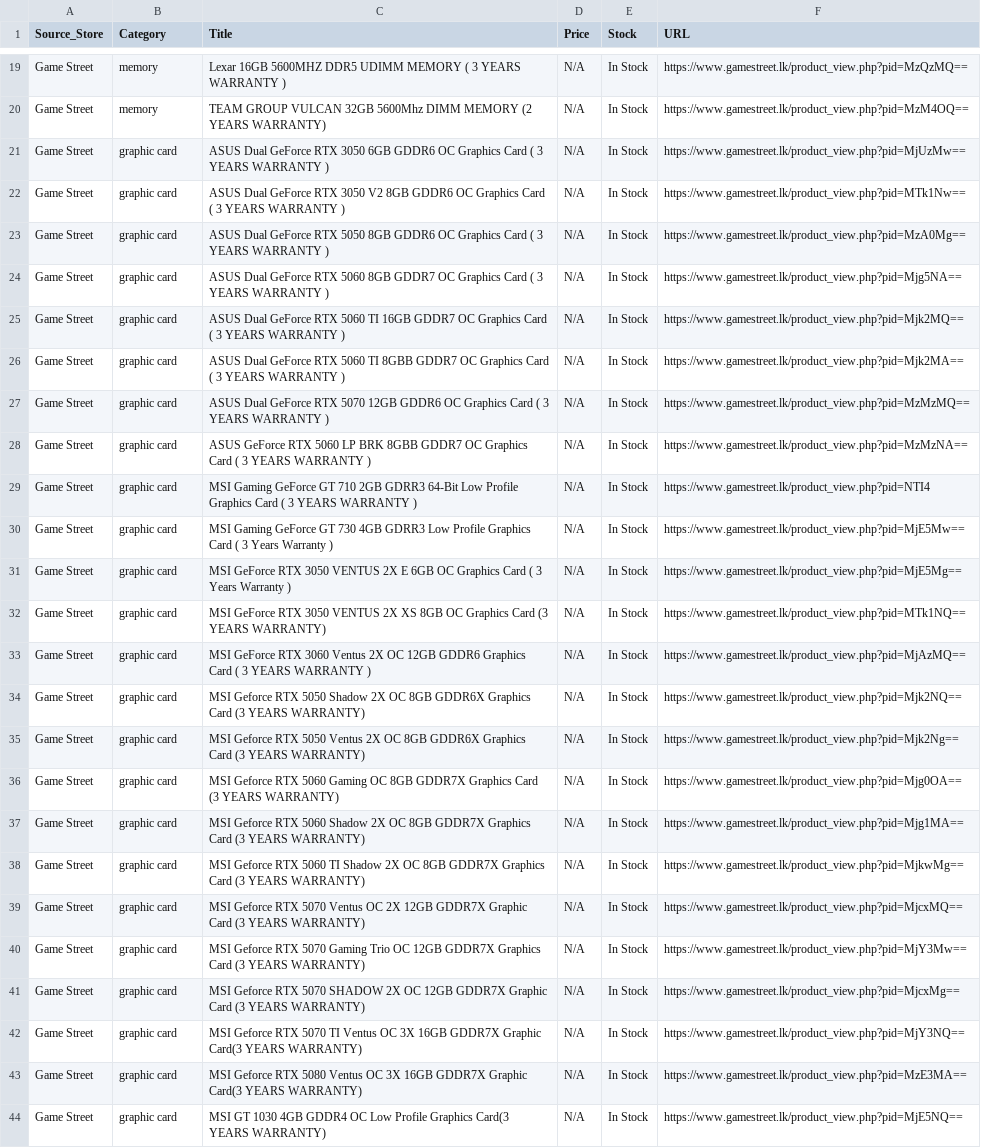
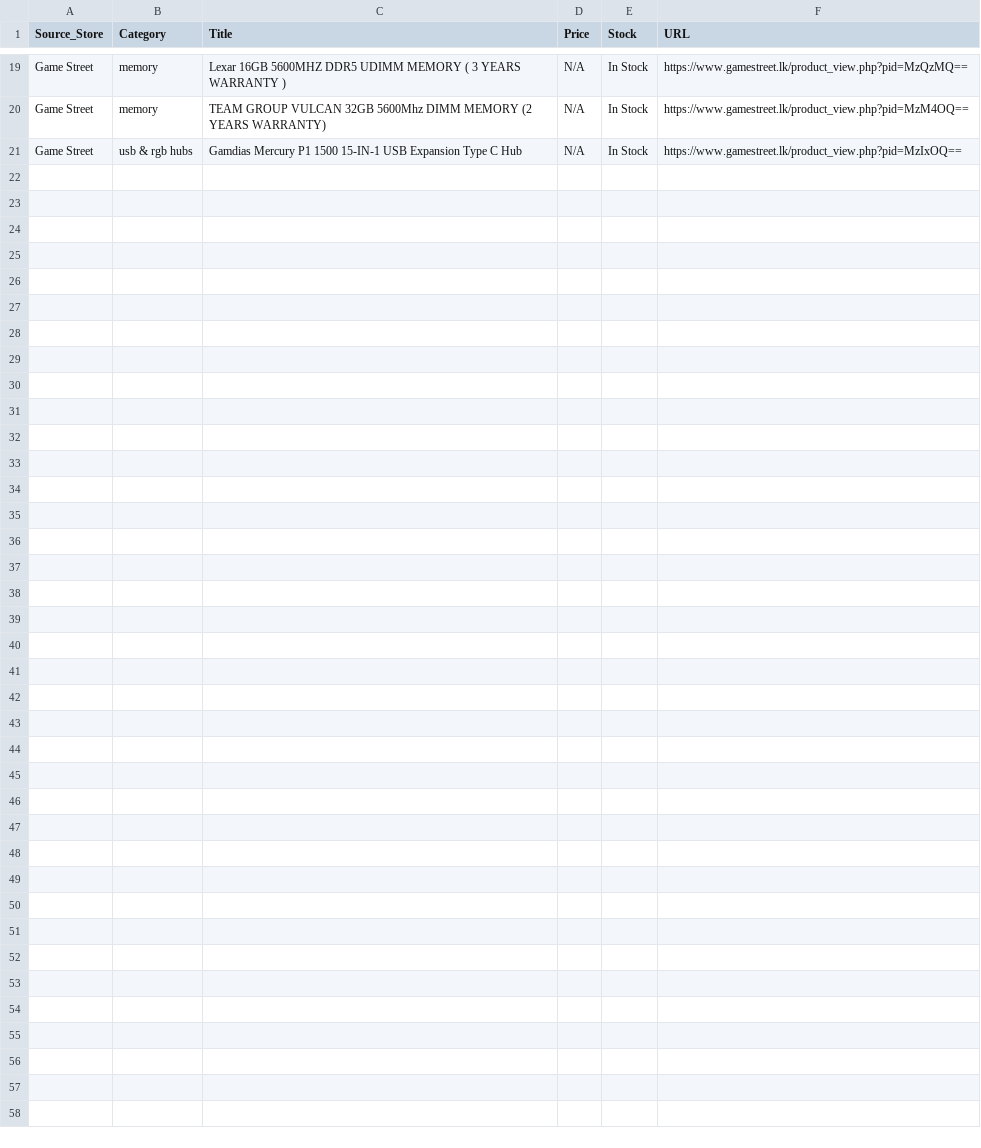
Before and after one commit to ChalanaDilshan/rig-recon, a CSV file: data/raw/game_street_all_products.csv, drawn as a sheet; only a part is shown, gaps mark what is left out.

```diff
--- a/data/raw/game_street_all_products.csv
+++ b/data/raw/game_street_all_products.csv
@@ -20,25 +20,2 @@ Game Street,memory,Lexar 16GB 5600MHZ DDR5 UDIMM MEMORY ( 3 YEARS WARRANTY ),N/A
 Game Street,memory,TEAM GROUP VULCAN 32GB 5600Mhz DIMM MEMORY (2 YEARS WARRANTY),N/A,In Stock,https://www.gamestreet.lk/product_view.php?pid=MzM4OQ==
-Game Street,graphic card,ASUS Dual GeForce RTX 3050  6GB GDDR6 OC Graphics Card ( 3 YEARS WARRANTY ),N/A,In Stock,https://www.gamestreet.lk/product_view.php?pid=MjUzMw==
-Game Street,graphic card,ASUS Dual GeForce RTX 3050 V2 8GB GDDR6 OC Graphics Card ( 3 YEARS WARRANTY ),N/A,In Stock,https://www.gamestreet.lk/product_view.php?pid=MTk1Nw==
-Game Street,graphic card,ASUS Dual GeForce RTX 5050  8GB GDDR6 OC Graphics Card ( 3 YEARS WARRANTY ),N/A,In Stock,https://www.gamestreet.lk/product_view.php?pid=MzA0Mg==
-Game Street,graphic card,ASUS Dual GeForce RTX 5060 8GB GDDR7 OC Graphics Card ( 3 YEARS WARRANTY ),N/A,In Stock,https://www.gamestreet.lk/product_view.php?pid=Mjg5NA==
-Game Street,graphic card,ASUS Dual GeForce RTX 5060 TI 16GB GDDR7 OC Graphics Card ( 3 YEARS WARRANTY ),N/A,In Stock,https://www.gamestreet.lk/product_view.php?pid=Mjk2MQ==
-Game Street,graphic card,ASUS Dual GeForce RTX 5060 TI 8GBB GDDR7 OC Graphics Card ( 3 YEARS WARRANTY ),N/A,In Stock,https://www.gamestreet.lk/product_view.php?pid=Mjk2MA==
-Game Street,graphic card,ASUS Dual GeForce RTX 5070 12GB GDDR6 OC Graphics Card ( 3 YEARS WARRANTY ),N/A,In Stock,https://www.gamestreet.lk/product_view.php?pid=MzMzMQ==
-Game Street,graphic card,ASUS GeForce RTX 5060 LP BRK 8GBB GDDR7 OC Graphics Card ( 3 YEARS WARRANTY ),N/A,In Stock,https://www.gamestreet.lk/product_view.php?pid=MzMzNA==
-Game Street,graphic card,MSI Gaming GeForce GT 710 2GB GDRR3 64-Bit Low Profile Graphics Card ( 3 YEARS WARRANTY ),N/A,In Stock,https://www.gamestreet.lk/product_view.php?pid=NTI4
-Game Street,graphic card,MSI Gaming GeForce GT 730 4GB GDRR3 Low Profile Graphics Card ( 3 Years Warranty ),N/A,In Stock,https://www.gamestreet.lk/product_view.php?pid=MjE5Mw==
-Game Street,graphic card,MSI GeForce RTX 3050 VENTUS 2X E 6GB OC Graphics Card ( 3 Years Warranty ),N/A,In Stock,https://www.gamestreet.lk/product_view.php?pid=MjE5Mg==
-Game Street,graphic card,MSI GeForce RTX 3050 VENTUS 2X XS 8GB OC Graphics Card (3 YEARS WARRANTY),N/A,In Stock,https://www.gamestreet.lk/product_view.php?pid=MTk1NQ==
-Game Street,graphic card,MSI GeForce RTX 3060 Ventus 2X OC 12GB GDDR6 Graphics Card ( 3 YEARS WARRANTY ),N/A,In Stock,https://www.gamestreet.lk/product_view.php?pid=MjAzMQ==
-Game Street,graphic card,MSI Geforce RTX 5050 Shadow 2X OC 8GB GDDR6X Graphics Card (3 YEARS WARRANTY),N/A,In Stock,https://www.gamestreet.lk/product_view.php?pid=Mjk2NQ==
-Game Street,graphic card,MSI Geforce RTX 5050 Ventus 2X OC 8GB GDDR6X Graphics Card (3 YEARS WARRANTY),N/A,In Stock,https://www.gamestreet.lk/product_view.php?pid=Mjk2Ng==
-Game Street,graphic card,MSI Geforce RTX 5060  Gaming  OC 8GB GDDR7X Graphics Card (3 YEARS WARRANTY),N/A,In Stock,https://www.gamestreet.lk/product_view.php?pid=Mjg0OA==
-Game Street,graphic card,MSI Geforce RTX 5060 Shadow 2X OC 8GB GDDR7X Graphics Card (3 YEARS WARRANTY),N/A,In Stock,https://www.gamestreet.lk/product_view.php?pid=Mjg1MA==
-Game Street,graphic card,MSI Geforce RTX 5060 TI Shadow 2X OC 8GB GDDR7X Graphics Card (3 YEARS WARRANTY),N/A,In Stock,https://www.gamestreet.lk/product_view.php?pid=MjkwMg==
-Game Street,graphic card,MSI Geforce RTX 5070  Ventus OC 2X 12GB GDDR7X Graphic Card (3 YEARS WARRANTY),N/A,In Stock,https://www.gamestreet.lk/product_view.php?pid=MjcxMQ==
-Game Street,graphic card,MSI Geforce RTX 5070 Gaming Trio OC 12GB GDDR7X Graphics Card (3 YEARS WARRANTY),N/A,In Stock,https://www.gamestreet.lk/product_view.php?pid=MjY3Mw==
-Game Street,graphic card,MSI Geforce RTX 5070 SHADOW 2X OC 12GB GDDR7X Graphic Card (3 YEARS WARRANTY),N/A,In Stock,https://www.gamestreet.lk/product_view.php?pid=MjcxMg==
-Game Street,graphic card,MSI Geforce RTX 5070 TI Ventus OC 3X 16GB GDDR7X Graphic Card(3 YEARS WARRANTY),N/A,In Stock,https://www.gamestreet.lk/product_view.php?pid=MjY3NQ==
-Game Street,graphic card,MSI Geforce RTX 5080  Ventus OC 3X 16GB GDDR7X Graphic Card(3 YEARS WARRANTY),N/A,In Stock,https://www.gamestreet.lk/product_view.php?pid=MzE3MA==
-Game Street,graphic card,MSI GT 1030 4GB GDDR4 OC Low Profile Graphics Card(3 YEARS WARRANTY),N/A,In Stock,https://www.gamestreet.lk/product_view.php?pid=MjE5NQ==
+Game Street,usb & rgb hubs,Gamdias Mercury P1 1500 15-IN-1 USB Expansion Type C Hub,N/A,In Stock,https://www.gamestreet.lk/product_view.php?pid=MzIxOQ==
```
Also changed, not shown: data/raw/nanotek_all_products.csv, data/raw/pc_builders_all_products.csv, 6 other files.
